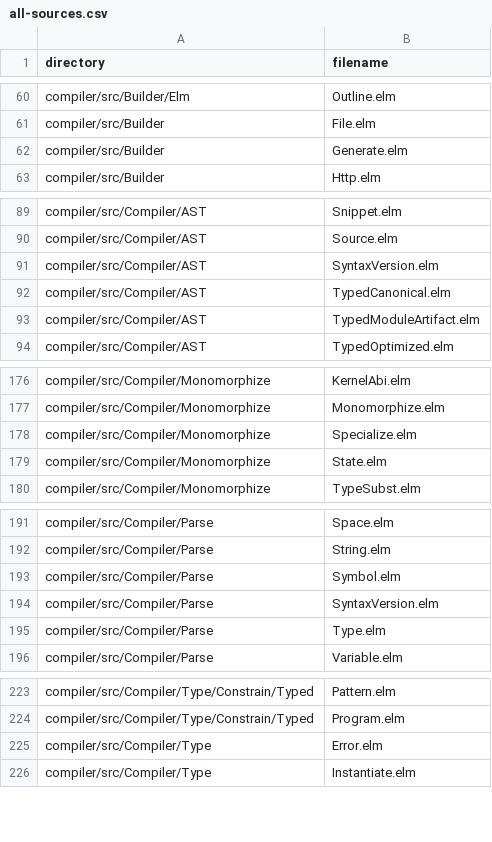
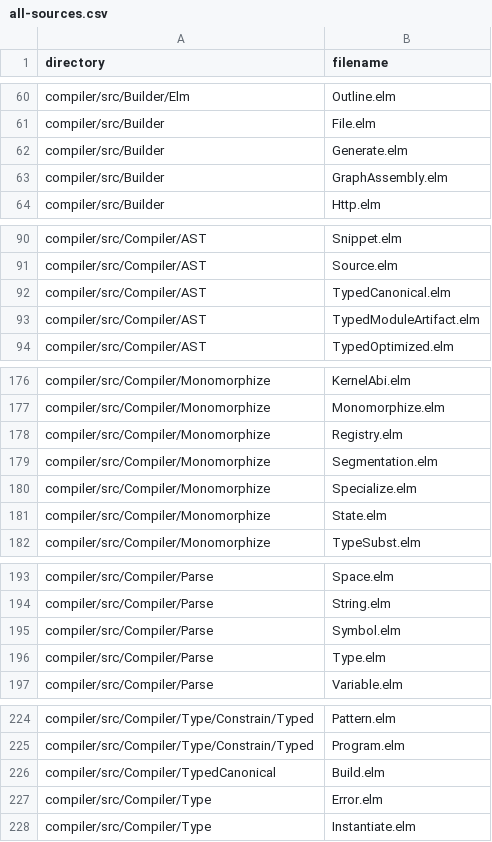
Before and after one commit to eco-lang/eco-runtime, a CSV file: design_docs/all-sources.csv, drawn as a sheet; only a part is shown, gaps mark what is left out; removed rows and columns are numbered as before the commit, all else as after; the diff names each change by its address in the sheet, - before the commit and + after, or states it on an @@ line.

```diff
--- a/design_docs/all-sources.csv
+++ b/design_docs/all-sources.csv
+row 63: compiler/src/Builder | GraphAssembly.elm
-row 91: compiler/src/Compiler/AST | SyntaxVersion.elm
+row 178: compiler/src/Compiler/Monomorphize | Registry.elm
+row 179: compiler/src/Compiler/Monomorphize | Segmentation.elm
-row 194: compiler/src/Compiler/Parse | SyntaxVersion.elm
+row 226: compiler/src/Compiler/TypedCanonical | Build.elm
```
Also changed, not shown: 3 other files.
